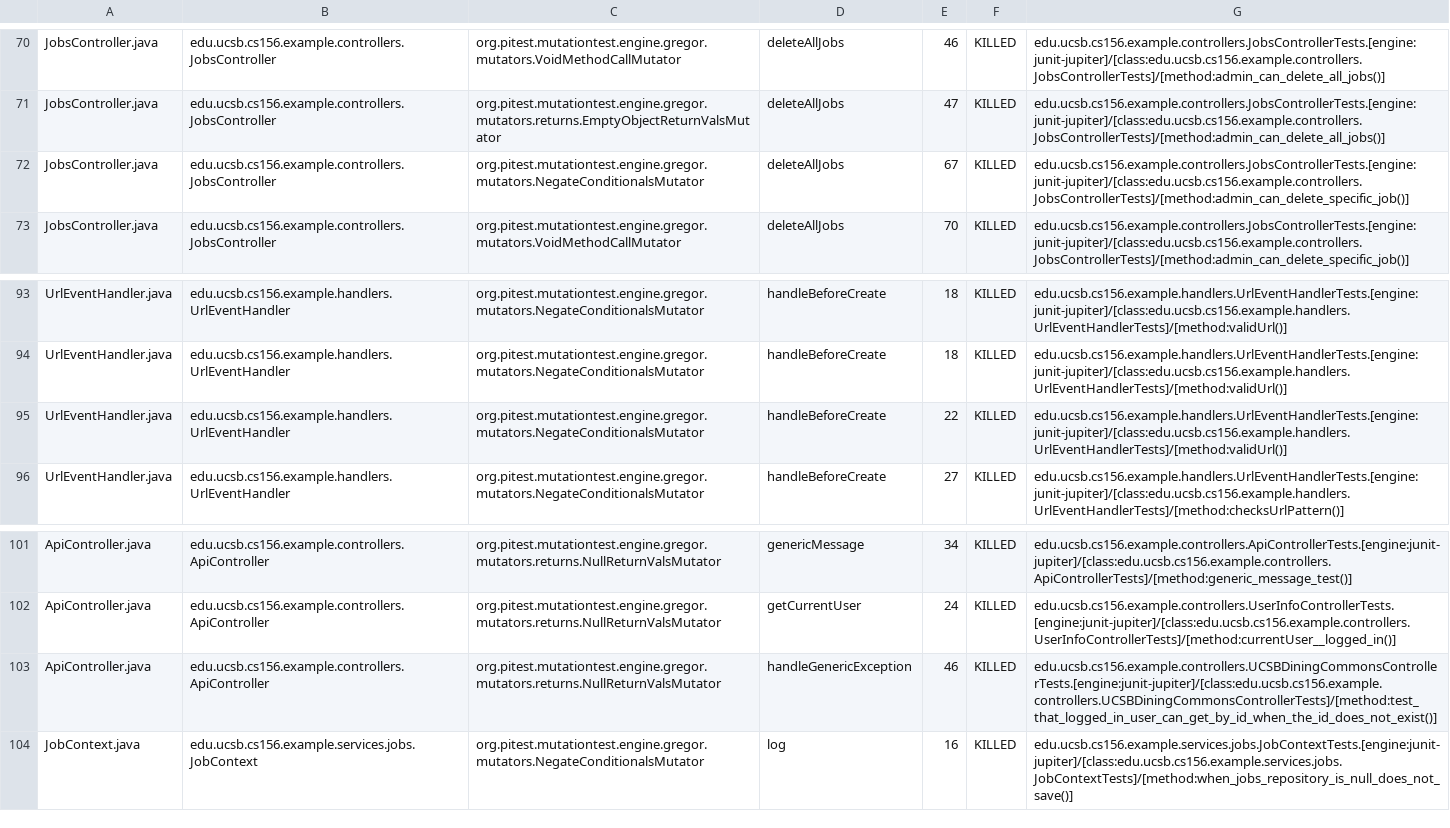
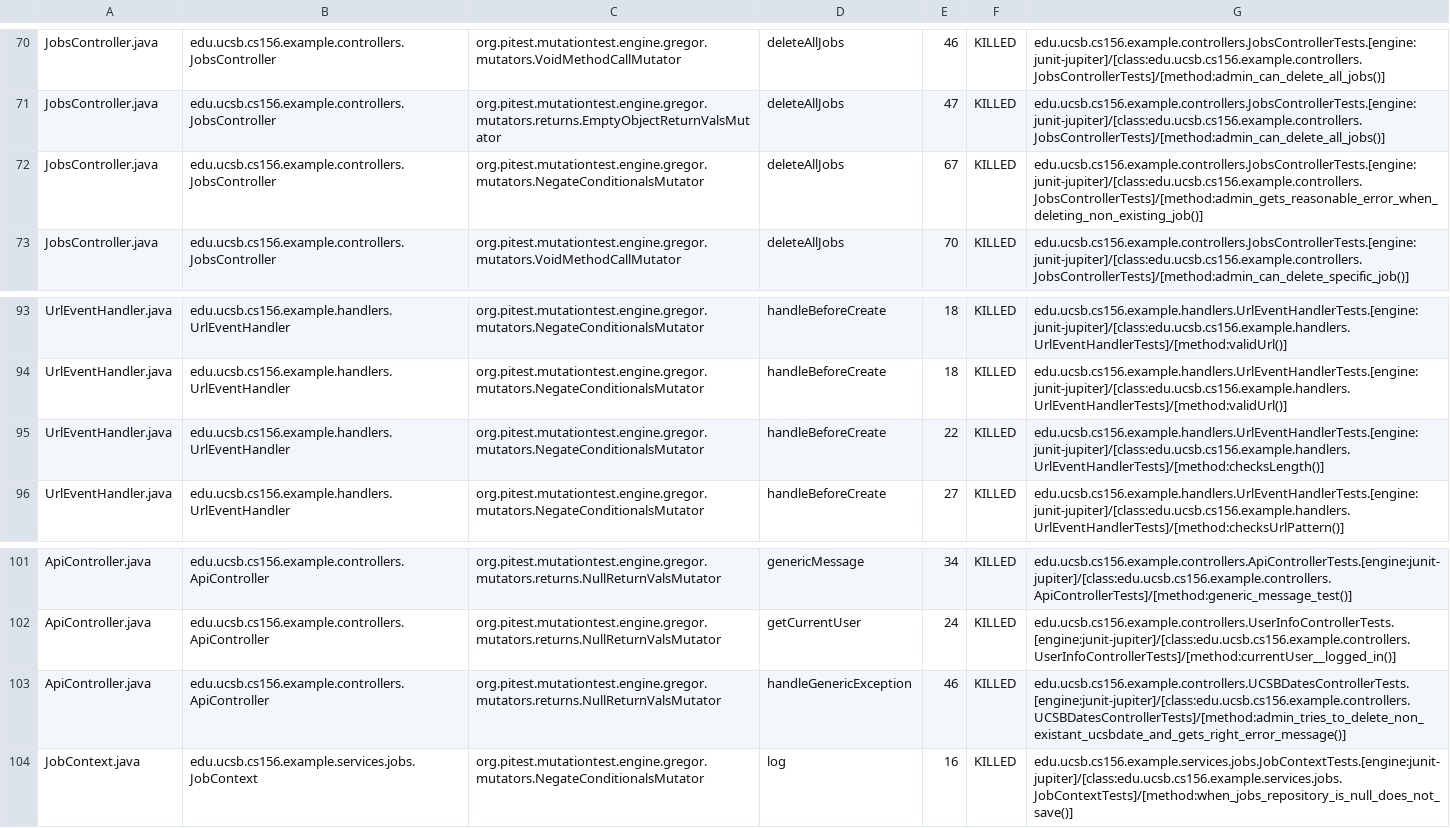
Before and after one commit to ucsb-cs156-f26/team01-f26-11, a CSV file: prs/64/pitest/mutations.csv, drawn as a sheet; only a part is shown, gaps mark what is left out.

Commit message:
Deploying to gh-pages from @ ucsb-cs156-f26/team01-f26-11@8b237b429f391951e2a18d2970f2f9863260fd97 🚀

```diff
--- a/prs/64/pitest/mutations.csv
+++ b/prs/64/pitest/mutations.csv
@@ -71,3 +71,3 @@ JobsController.java,edu.ucsb.cs156.example.controllers.JobsController,org.pitest
 JobsController.java,edu.ucsb.cs156.example.controllers.JobsController,org.pitest.mutationtest.engine.gregor.mutators.returns.EmptyObjectReturnValsMutator,deleteAllJobs,47,KILLED,edu.ucsb.cs156.example.controllers.JobsControllerTests.[engine:junit-jupiter]/[class:edu.ucsb.cs156.example.controllers.JobsControllerTests]/[method:admin_can_delete_all_jobs()]
-JobsController.java,edu.ucsb.cs156.example.controllers.JobsController,org.pitest.mutationtest.engine.gregor.mutators.NegateConditionalsMutator,deleteAllJobs,67,KILLED,edu.ucsb.cs156.example.controllers.JobsControllerTests.[engine:junit-jupiter]/[class:edu.ucsb.cs156.example.controllers.JobsControllerTests]/[method:admin_can_delete_specific_job()]
+JobsController.java,edu.ucsb.cs156.example.controllers.JobsController,org.pitest.mutationtest.engine.gregor.mutators.NegateConditionalsMutator,deleteAllJobs,67,KILLED,edu.ucsb.cs156.example.controllers.JobsControllerTests.[engine:junit-jupiter]/[class:edu.ucsb.cs156.example.controllers.JobsControllerTests]/[method:admin_gets_reasonable_error_when_deleting_non_existing_job()]
 JobsController.java,edu.ucsb.cs156.example.controllers.JobsController,org.pitest.mutationtest.engine.gregor.mutators.VoidMethodCallMutator,deleteAllJobs,70,KILLED,edu.ucsb.cs156.example.controllers.JobsControllerTests.[engine:junit-jupiter]/[class:edu.ucsb.cs156.example.controllers.JobsControllerTests]/[method:admin_can_delete_specific_job()]
@@ -94,3 +94,3 @@ UrlEventHandler.java,edu.ucsb.cs156.example.handlers.UrlEventHandler,org.pitest.
 UrlEventHandler.java,edu.ucsb.cs156.example.handlers.UrlEventHandler,org.pitest.mutationtest.engine.gregor.mutators.NegateConditionalsMutator,handleBeforeCreate,18,KILLED,edu.ucsb.cs156.example.handlers.UrlEventHandlerTests.[engine:junit-jupiter]/[class:edu.ucsb.cs156.example.handlers.UrlEventHandlerTests]/[method:validUrl()]
-UrlEventHandler.java,edu.ucsb.cs156.example.handlers.UrlEventHandler,org.pitest.mutationtest.engine.gregor.mutators.NegateConditionalsMutator,handleBeforeCreate,22,KILLED,edu.ucsb.cs156.example.handlers.UrlEventHandlerTests.[engine:junit-jupiter]/[class:edu.ucsb.cs156.example.handlers.UrlEventHandlerTests]/[method:validUrl()]
+UrlEventHandler.java,edu.ucsb.cs156.example.handlers.UrlEventHandler,org.pitest.mutationtest.engine.gregor.mutators.NegateConditionalsMutator,handleBeforeCreate,22,KILLED,edu.ucsb.cs156.example.handlers.UrlEventHandlerTests.[engine:junit-jupiter]/[class:edu.ucsb.cs156.example.handlers.UrlEventHandlerTests]/[method:checksLength()]
 UrlEventHandler.java,edu.ucsb.cs156.example.handlers.UrlEventHandler,org.pitest.mutationtest.engine.gregor.mutators.NegateConditionalsMutator,handleBeforeCreate,27,KILLED,edu.ucsb.cs156.example.handlers.UrlEventHandlerTests.[engine:junit-jupiter]/[class:edu.ucsb.cs156.example.handlers.UrlEventHandlerTests]/[method:checksUrlPattern()]
@@ -102,3 +102,3 @@ ApiController.java,edu.ucsb.cs156.example.controllers.ApiController,org.pitest.m
 ApiController.java,edu.ucsb.cs156.example.controllers.ApiController,org.pitest.mutationtest.engine.gregor.mutators.returns.NullReturnValsMutator,getCurrentUser,24,KILLED,edu.ucsb.cs156.example.controllers.UserInfoControllerTests.[engine:junit-jupiter]/[class:edu.ucsb.cs156.example.controllers.UserInfoControllerTests]/[method:currentUser__logged_in()]
-ApiController.java,edu.ucsb.cs156.example.controllers.ApiController,org.pitest.mutationtest.engine.gregor.mutators.returns.NullReturnValsMutator,handleGenericException,46,KILLED,edu.ucsb.cs156.example.controllers.UCSBDiningCommonsControllerTests.[engine:junit-jupiter]/[class:edu.ucsb.cs156.example.controllers.UCSBDiningCommonsControllerTests]/[method:test_that_logged_in_user_can_get_by_id_when_the_id_does_not_exist()]
+ApiController.java,edu.ucsb.cs156.example.controllers.ApiController,org.pitest.mutationtest.engine.gregor.mutators.returns.NullReturnValsMutator,handleGenericException,46,KILLED,edu.ucsb.cs156.example.controllers.UCSBDatesControllerTests.[engine:junit-jupiter]/[class:edu.ucsb.cs156.example.controllers.UCSBDatesControllerTests]/[method:admin_tries_to_delete_non_existant_ucsbdate_and_gets_right_error_message()]
 JobContext.java,edu.ucsb.cs156.example.services.jobs.JobContext,org.pitest.mutationtest.engine.gregor.mutators.NegateConditionalsMutator,log,16,KILLED,edu.ucsb.cs156.example.services.jobs.JobContextTests.[engine:junit-jupiter]/[class:edu.ucsb.cs156.example.services.jobs.JobContextTests]/[method:when_jobs_repository_is_null_does_not_save()]
```
Also changed, not shown: 18 other files.
